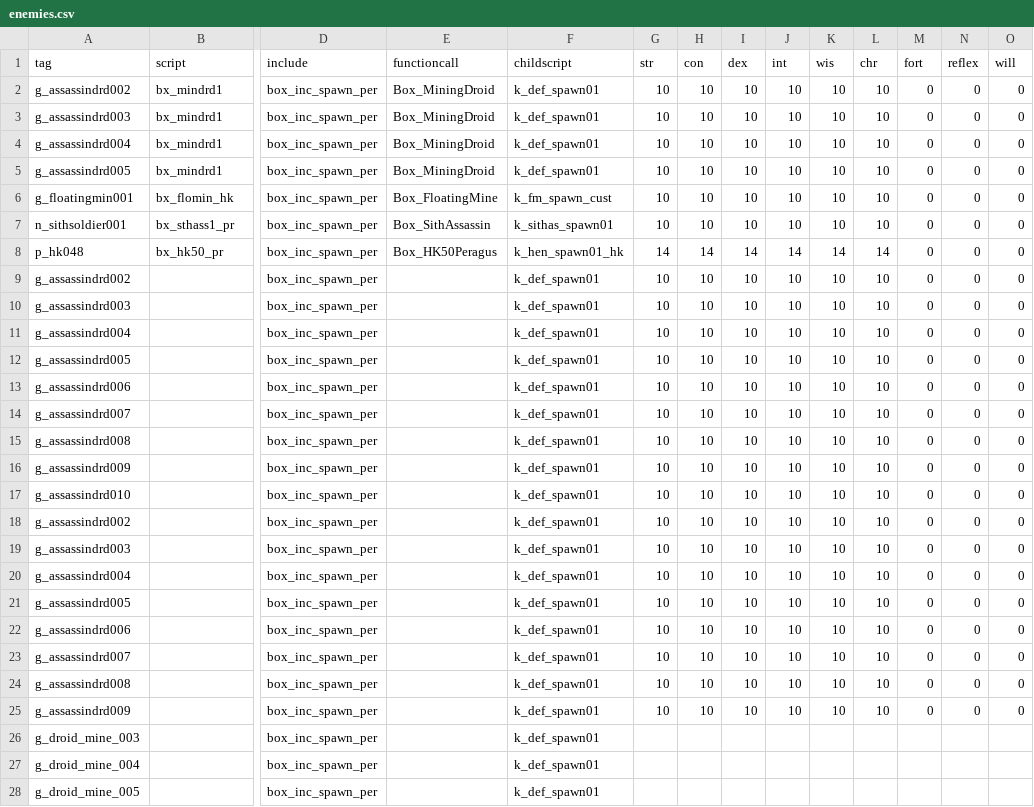
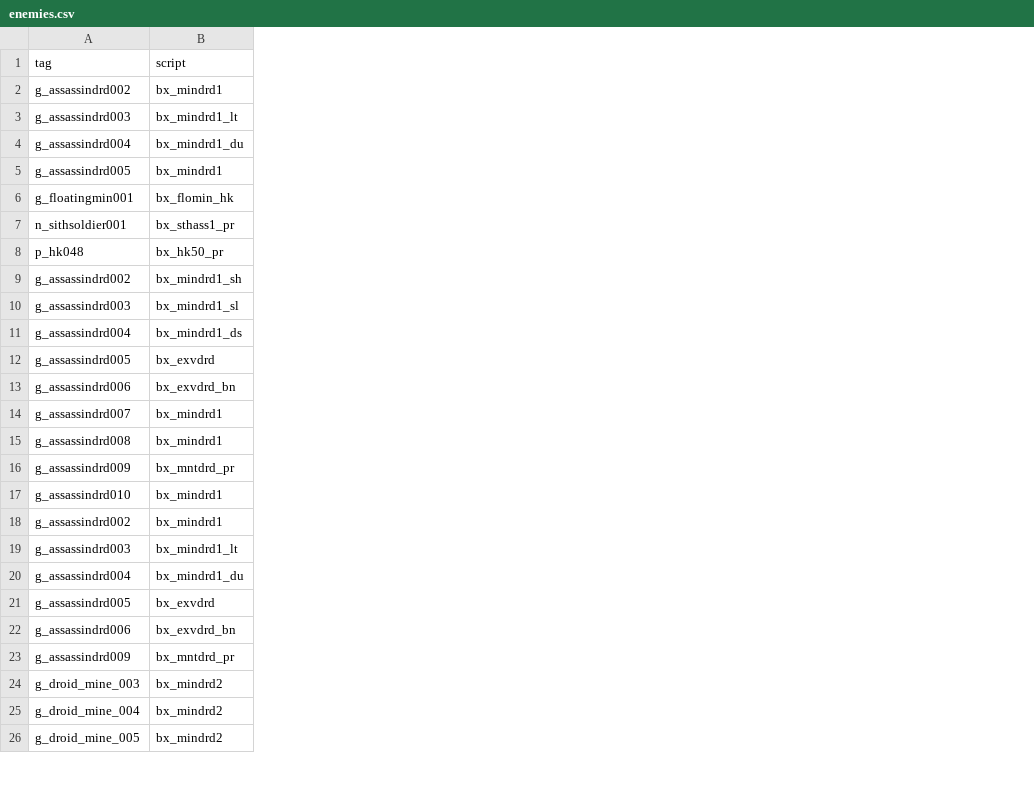
Before and after one commit to Box65535/Box-KOTOR-Mods, a CSV file: BoxTSLMod/Generators/Data/enemies.csv, drawn as a sheet; only a part is shown, gaps mark what is left out; removed rows and columns are numbered as before the commit, all else as after; rows hold the shown columns only; the diff covers the shown part only; the diff names each change by its address in the sheet, - before the commit and + after, or states it on an @@ line.

```diff
--- a/BoxTSLMod/Generators/Data/enemies.csv
+++ b/BoxTSLMod/Generators/Data/enemies.csv
-column D (include), rows 2-22: all box_inc_spawn_per; rows 25-28: all box_inc_spawn_per
-column E (functioncall), rows 2-8: Box_MiningDroid | Box_MiningDroid | Box_MiningDroid | Box_MiningDroid | Box_FloatingMine | Box_SithAssassin | Box_HK50Peragus
-column F (childscript), rows 2-22: k_def_spawn01 | k_def_spawn01 | k_def_spawn01 | k_def_spawn01 | k_fm_spawn_cust | k_sithas_spawn01 | k_hen_spawn01_hk | k_def_spawn01 | k_def_spawn01 | k_def_spawn01 | k_def_spawn01 | k_def_spawn01 | k_def_spawn01 | k_def_spawn01 | k_def_spawn01 | k_def_spawn01 | k_def_spawn01 | k_def_spawn01 | k_def_spawn01 | k_def_spawn01 | k_def_spawn01; rows 25-28: all k_def_spawn01
-column G (str), rows 2-22: 10 | 10 | 10 | 10 | 10 | 10 | 14 | 10 | 10 | 10 | 10 | 10 | 10 | 10 | 10 | 10 | 10 | 10 | 10 | 10 | 10; row 25: 10
-column H (con), rows 2-22: 10 | 10 | 10 | 10 | 10 | 10 | 14 | 10 | 10 | 10 | 10 | 10 | 10 | 10 | 10 | 10 | 10 | 10 | 10 | 10 | 10; row 25: 10
-column I (dex), rows 2-22: 10 | 10 | 10 | 10 | 10 | 10 | 14 | 10 | 10 | 10 | 10 | 10 | 10 | 10 | 10 | 10 | 10 | 10 | 10 | 10 | 10; row 25: 10
-column J (int), rows 2-22: 10 | 10 | 10 | 10 | 10 | 10 | 14 | 10 | 10 | 10 | 10 | 10 | 10 | 10 | 10 | 10 | 10 | 10 | 10 | 10 | 10; row 25: 10
-column K (wis), rows 2-22: 10 | 10 | 10 | 10 | 10 | 10 | 14 | 10 | 10 | 10 | 10 | 10 | 10 | 10 | 10 | 10 | 10 | 10 | 10 | 10 | 10; row 25: 10
-column L (chr), rows 2-22: 10 | 10 | 10 | 10 | 10 | 10 | 14 | 10 | 10 | 10 | 10 | 10 | 10 | 10 | 10 | 10 | 10 | 10 | 10 | 10 | 10; row 25: 10
-column M (fort), rows 2-22: all 0; row 25: 0
-column N (reflex), rows 2-22: all 0; row 25: 0
-column O (will), rows 2-22: all 0; row 25: 0
-B3 (script): bx_mindrd1
+B3 (script): bx_mindrd1_lt
-B4 (script): bx_mindrd1
+B4 (script): bx_mindrd1_du
-B9 (script): (empty)
+B9 (script): bx_mindrd1_sh
-B10 (script): (empty)
+B10 (script): bx_mindrd1_sl
-B11 (script): (empty)
+B11 (script): bx_mindrd1_ds
-B12 (script): (empty)
+B12 (script): bx_exvdrd
-B13 (script): (empty)
+B13 (script): bx_exvdrd_bn
-B14:B15 (script): (empty)
+B14:B15 (script): bx_mindrd1
-B16 (script): (empty)
+B16 (script): bx_mntdrd_pr
-B17:B18 (script): (empty)
+B17:B18 (script): bx_mindrd1
-B19 (script): (empty)
+B19 (script): bx_mindrd1_lt
-B20 (script): (empty)
+B20 (script): bx_mindrd1_du
-B21 (script): (empty)
+B21 (script): bx_exvdrd
-B22 (script): (empty)
+B22 (script): bx_exvdrd_bn
-row 23: g_assassindrd007 |  | box_inc_spawn_per |  | k_def_spawn01 | 10 | 10 | 10 | 10 | 10 | 10 | 0 | 0 | 0
-row 24: g_assassindrd008 |  | box_inc_spawn_per |  | k_def_spawn01 | 10 | 10 | 10 | 10 | 10 | 10 | 0 | 0 | 0
-B23 (script): (empty)
+B23 (script): bx_mntdrd_pr
-B24:B26 (script): (empty)
+B24:B26 (script): bx_mindrd2
```
Also changed, not shown: 9 added rows, 2 removed rows and 22 edited cells elsewhere in this file, 3 other files.
